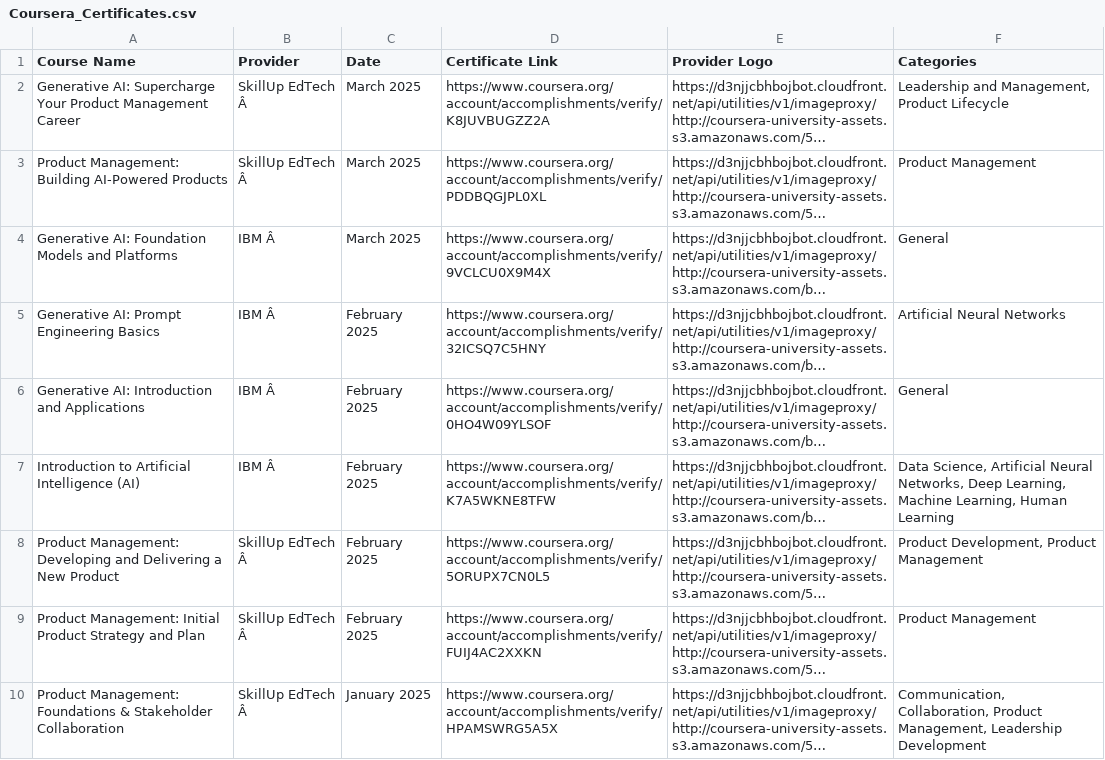
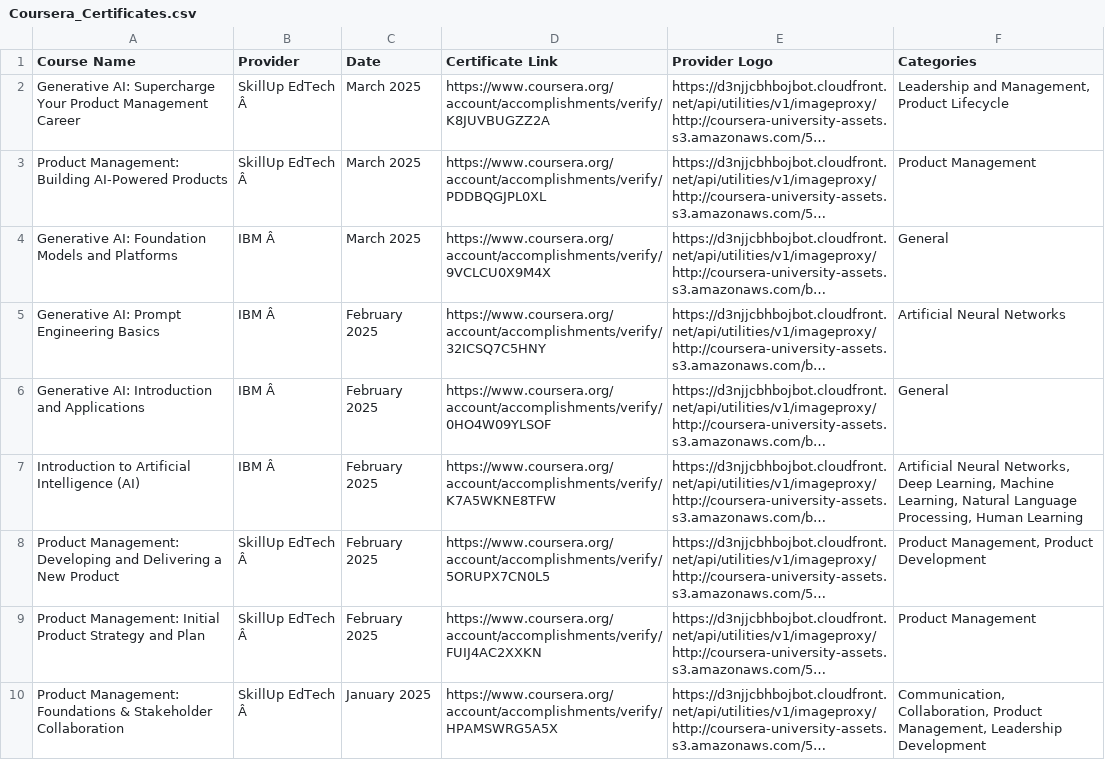
Before and after one commit to magenta4c/CourseraCertificateScraper, a CSV file: Coursera_Certificates.csv, drawn as a sheet; long unchanged cells end in …; the diff names each change by its address in the sheet, - before the commit and + after, or states it on an @@ line.

```diff
--- a/Coursera_Certificates.csv
+++ b/Coursera_Certificates.csv
-F7 (Categories): Data Science, Artificial Neural Networks, Deep Learning, Machine Learning, Human Learning
+F7 (Categories): Artificial Neural Networks, Deep Learning, Machine Learning, Natural Language Processing, Human Learning
-F8 (Categories): Product Development, Product Management
+F8 (Categories): Product Management, Product Development
```
